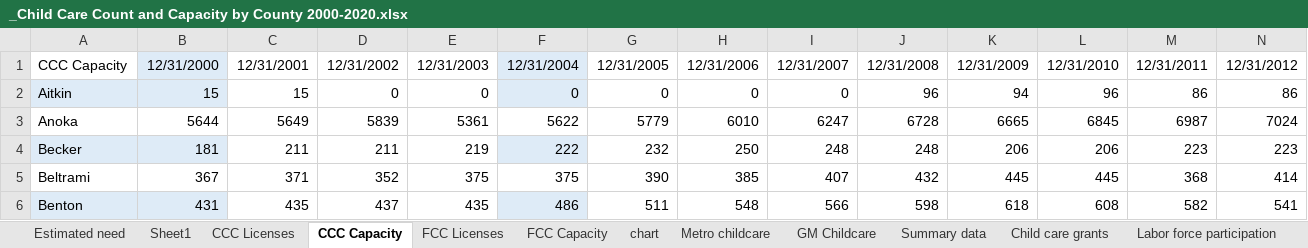
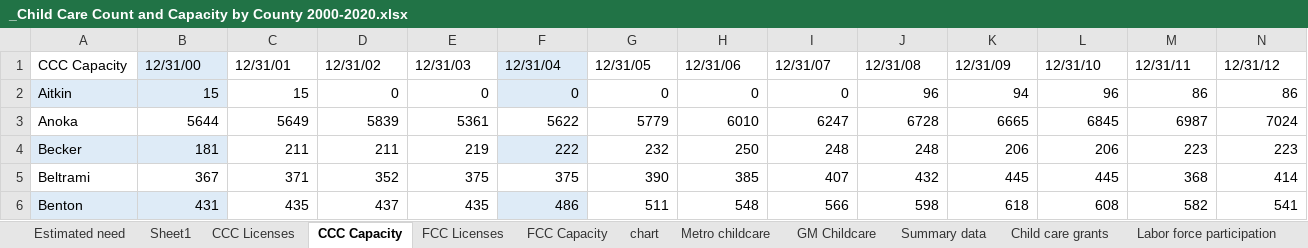
Before and after one commit to kellyasche/covid-impacts, an Excel workbook: Data/Child care/_Child Care Count and Capacity by County 2000-2020.xlsx, sheet CCC Capacity, drawn as a sheet; only a part is shown; values as stored, in another font and other column widths than the file's, no borders; charts and pictures not drawn; the diff covers the shown part only; the diff names each change by its address in the sheet, - before the commit and + after, or states it on an @@ line.

Commit message:
Started child care analysis

```diff
--- a/Data/Child care/_Child Care Count and Capacity by County 2000-2020.xlsx (sheet CCC Capacity)
+++ b/Data/Child care/_Child Care Count and Capacity by County 2000-2020.xlsx (sheet CCC Capacity)
-B1: 12/31/2000
+B1: 12/31/00
-C1: 12/31/2001
+C1: 12/31/01
-D1: 12/31/2002
+D1: 12/31/02
-E1: 12/31/2003
+E1: 12/31/03
-F1: 12/31/2004
+F1: 12/31/04
-G1: 12/31/2005
+G1: 12/31/05
-H1: 12/31/2006
+H1: 12/31/06
-I1: 12/31/2007
+I1: 12/31/07
-J1: 12/31/2008
+J1: 12/31/08
-K1: 12/31/2009
+K1: 12/31/09
-L1: 12/31/2010
+L1: 12/31/10
-M1: 12/31/2011
+M1: 12/31/11
-N1: 12/31/2012
+N1: 12/31/12
```
Also changed, not shown: 8 edited cells elsewhere in this sheet, sheet FCC Capacity, 3 other files.
